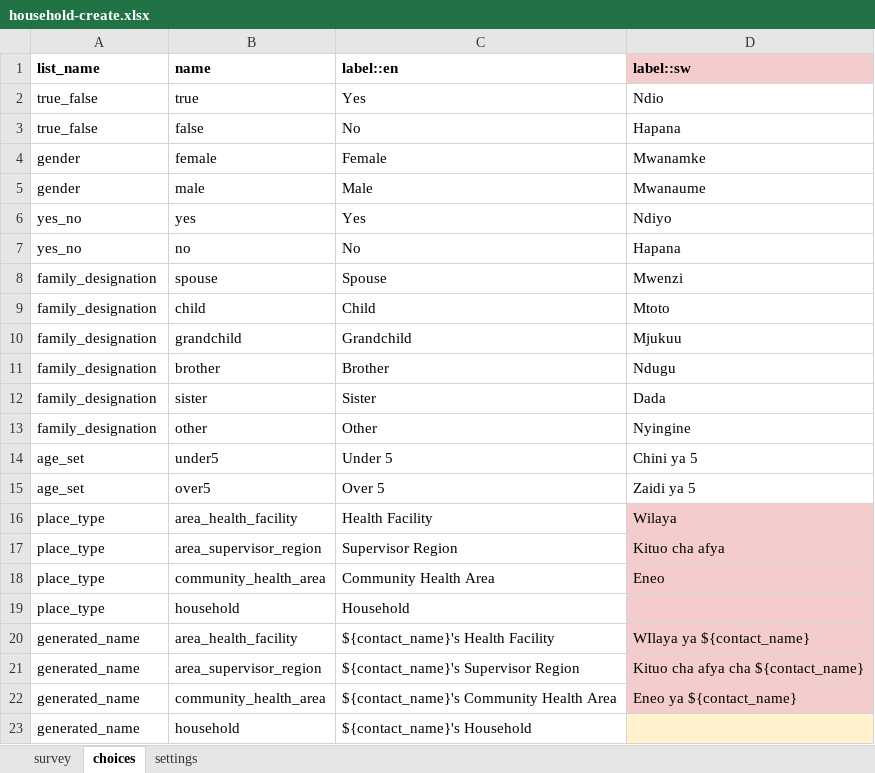
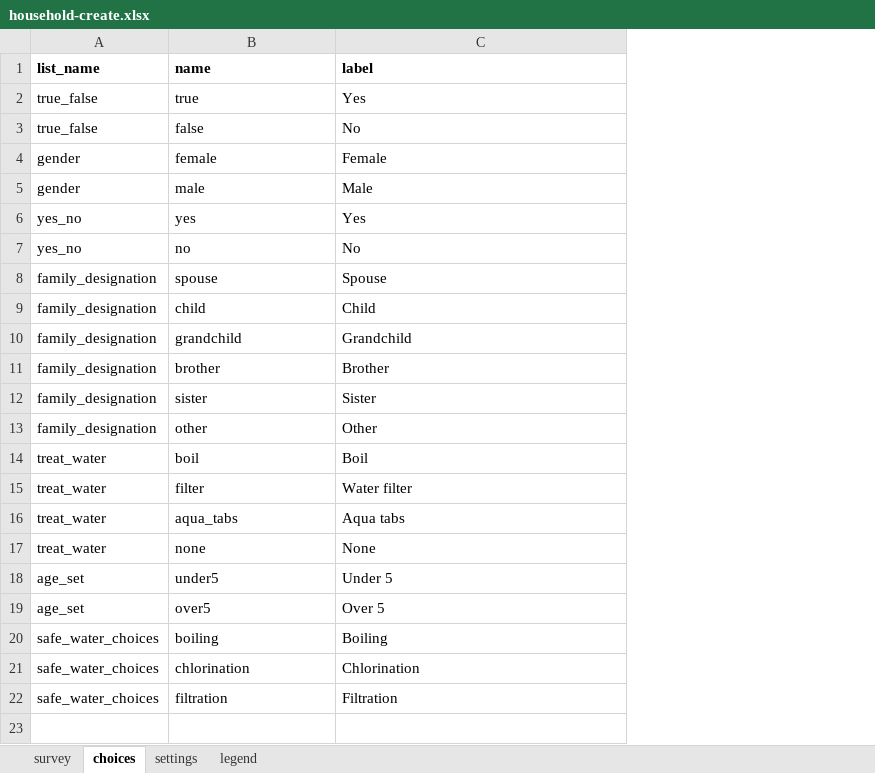
Before and after one commit to medic/cht-accelerator, an Excel workbook: POSHIT/Example CHT application/malaria-usecase-cht/forms/contact/household-create.xlsx, sheet choices, drawn as a sheet; values as stored, in another font and other column widths than the file's, no borders; removed rows and columns are numbered as before the commit, all else as after; the diff names each change by its address in the sheet, - before the commit and + after, or states it on an @@ line.

Commit message:
update health facility forma nd household form

```diff
--- a/POSHIT/Example CHT application/malaria-usecase-cht/forms/contact/household-create.xlsx (sheet choices)
+++ b/POSHIT/Example CHT application/malaria-usecase-cht/forms/contact/household-create.xlsx (sheet choices)
+sheet tab: legend
-column D (label::sw), rows 2-15: Ndio | Hapana | Mwanamke | Mwanaume | Ndiyo | Hapana | Mwenzi | Mtoto | Mjukuu | Ndugu | Dada | Nyingine | Chini ya 5 | Zaidi ya 5
-C1: label::en
+C1: label
+row 14: treat_water | boil | Boil
+row 15: treat_water | filter | Water filter
+row 16: treat_water | aqua_tabs | Aqua tabs
+row 17: treat_water | none | None
-row 16: place_type | area_health_facility | Health Facility | Wilaya
-row 17: place_type | area_supervisor_region | Supervisor Region | Kituo cha afya
-row 18: place_type | community_health_area | Community Health Area | Eneo
-row 19: place_type | household | Household
-row 20: generated_name | area_health_facility | ${contact_name}'s Health Facility | WIlaya ya ${contact_name}
-row 21: generated_name | area_supervisor_region | ${contact_name}'s Supervisor Region | Kituo cha afya cha ${contact_name}
-row 22: generated_name | community_health_area | ${contact_name}'s Community Health Area | Eneo ya ${contact_name}
-row 23: generated_name | household | ${contact_name}'s Household
+row 20: safe_water_choices | boiling | Boiling
+row 21: safe_water_choices | chlorination | Chlorination
+row 22: safe_water_choices | filtration | Filtration
```
Also changed, not shown: sheet survey, sheet settings, POSHIT/Example CHT application/malaria-usecase-cht/forms/contact/area_health_facility-create.xlsx, 21 other files.
